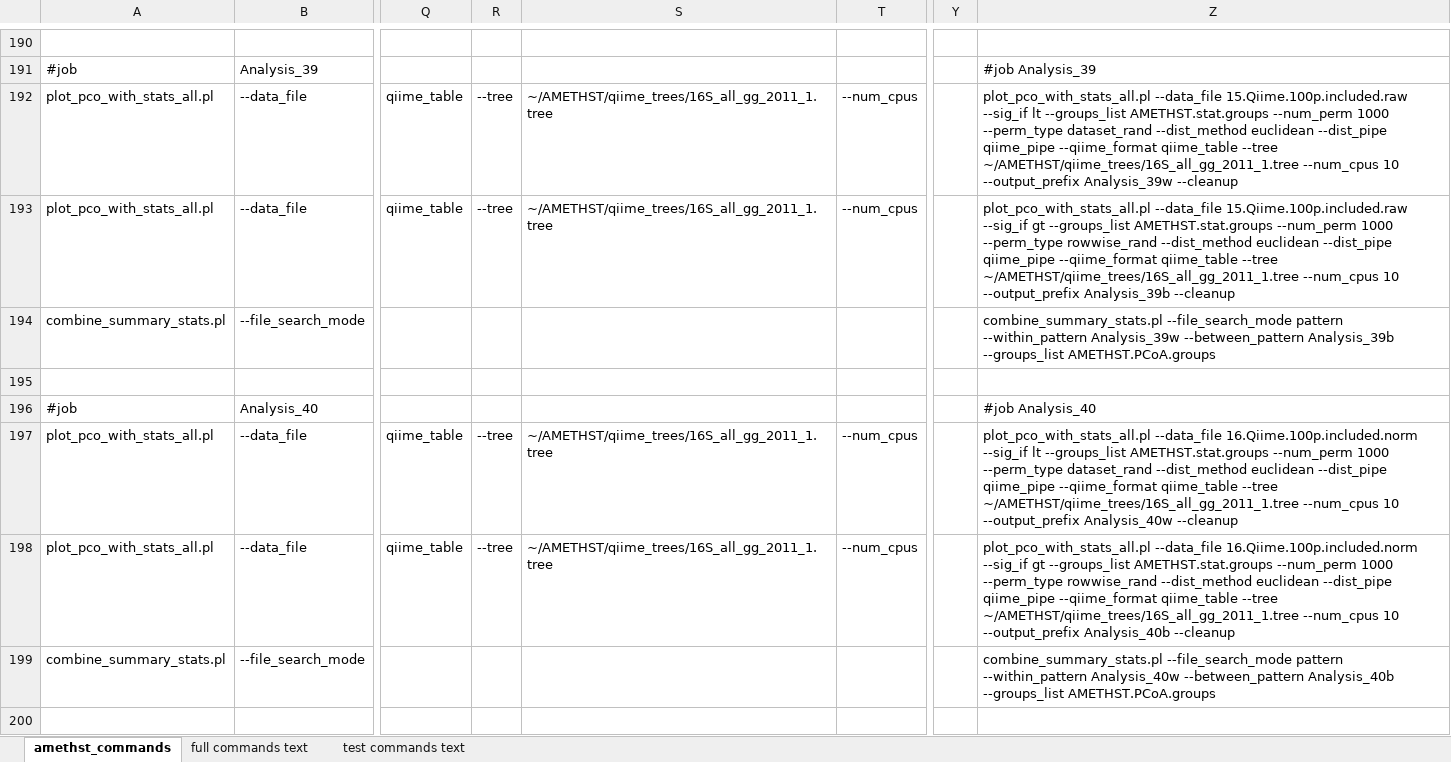
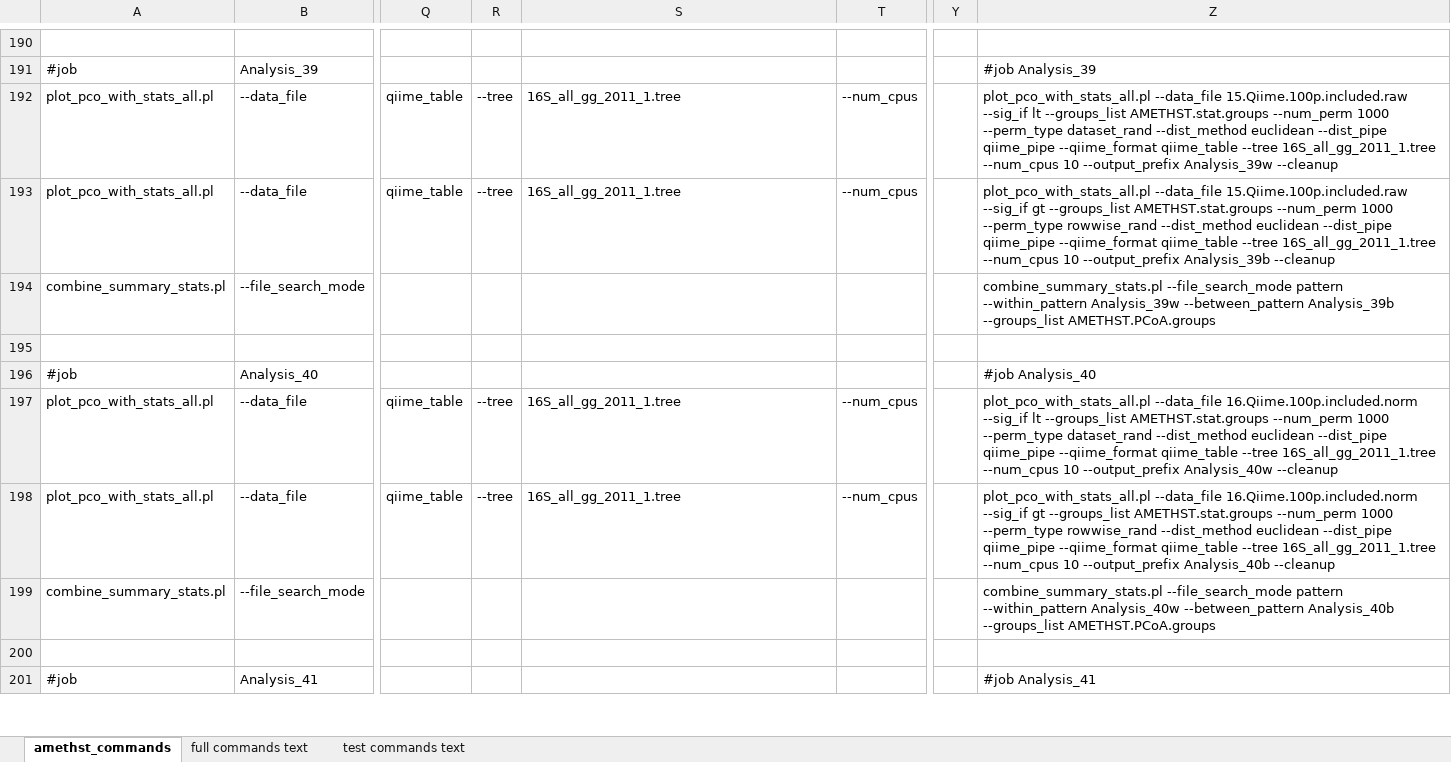
Before and after one commit to DrOppenheimer/EHFI, an Excel workbook: datasets/AMETHST_data/amethst_commands.xlsx, sheet amethst_commands, drawn as a sheet; only a part is shown, gaps mark what is left out; the shorter side is filled out with more unchanged rows; values as stored, in another font and other column widths than the file's, no borders; the diff covers the shown part only; the diff names each change by its address in the sheet, - before the commit and + after, or states it on an @@ line.

Commit message:
cleanup & move tree files, minor debugging

```diff
--- a/datasets/AMETHST_data/amethst_commands.xlsx (sheet amethst_commands)
+++ b/datasets/AMETHST_data/amethst_commands.xlsx (sheet amethst_commands)
-S192:S193: ~/AMETHST/qiime_trees/16S_all_gg_2011_1.tree
+S192:S193: 16S_all_gg_2011_1.tree
-Z192: …qiime_table --tree ~/AMETHST/qiime_trees/16S_all_gg_2011_1.tree --num_cpus 10…
+Z192: …qiime_table --tree 16S_all_gg_2011_1.tree --num_cpus 10…
-Z193: …qiime_table --tree ~/AMETHST/qiime_trees/16S_all_gg_2011_1.tree --num_cpus 10…
+Z193: …qiime_table --tree 16S_all_gg_2011_1.tree --num_cpus 10…
-S197:S198: ~/AMETHST/qiime_trees/16S_all_gg_2011_1.tree
+S197:S198: 16S_all_gg_2011_1.tree
-Z197: …qiime_table --tree ~/AMETHST/qiime_trees/16S_all_gg_2011_1.tree --num_cpus 10…
+Z197: …qiime_table --tree 16S_all_gg_2011_1.tree --num_cpus 10…
-Z198: …qiime_table --tree ~/AMETHST/qiime_trees/16S_all_gg_2011_1.tree --num_cpus 10…
+Z198: …qiime_table --tree 16S_all_gg_2011_1.tree --num_cpus 10…
```
Also changed, not shown: 104 edited cells elsewhere in this sheet, sheet full commands text, sheet test commands text, 16 other files.
